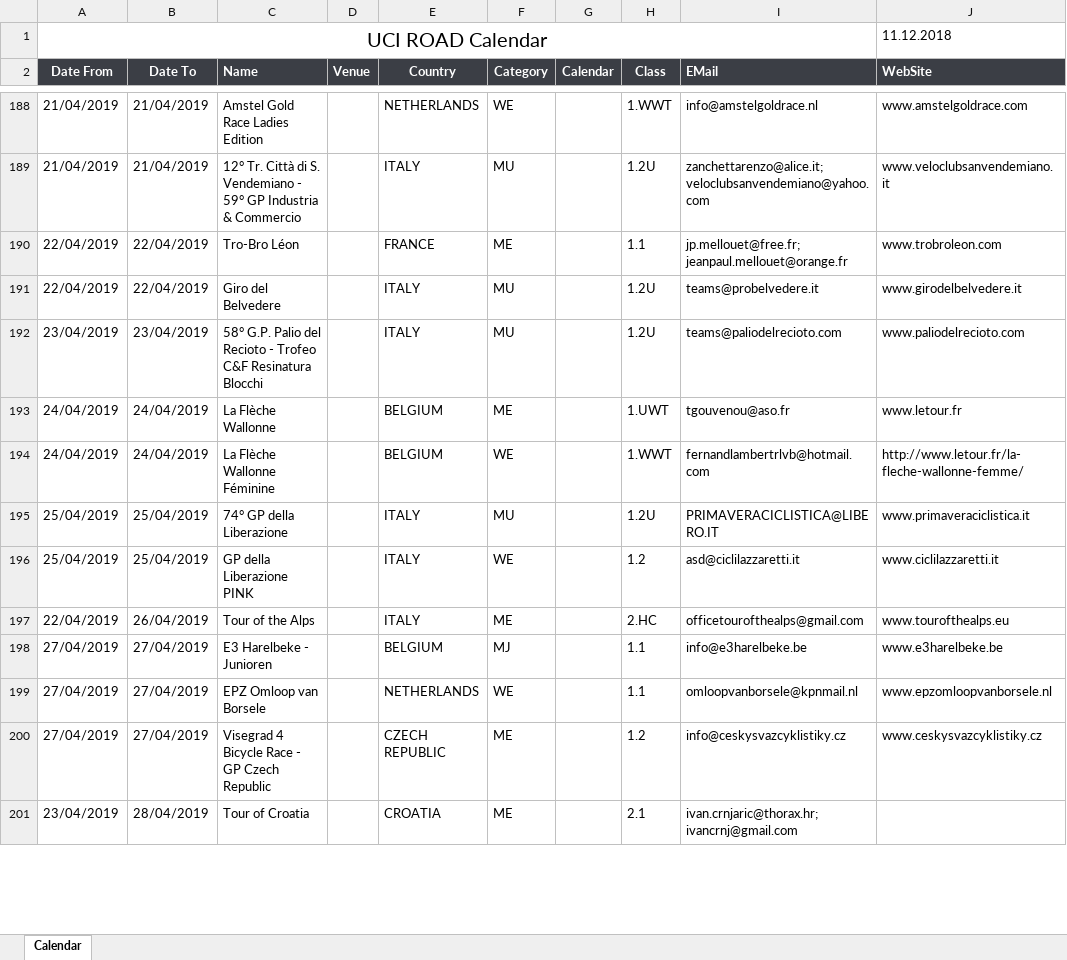
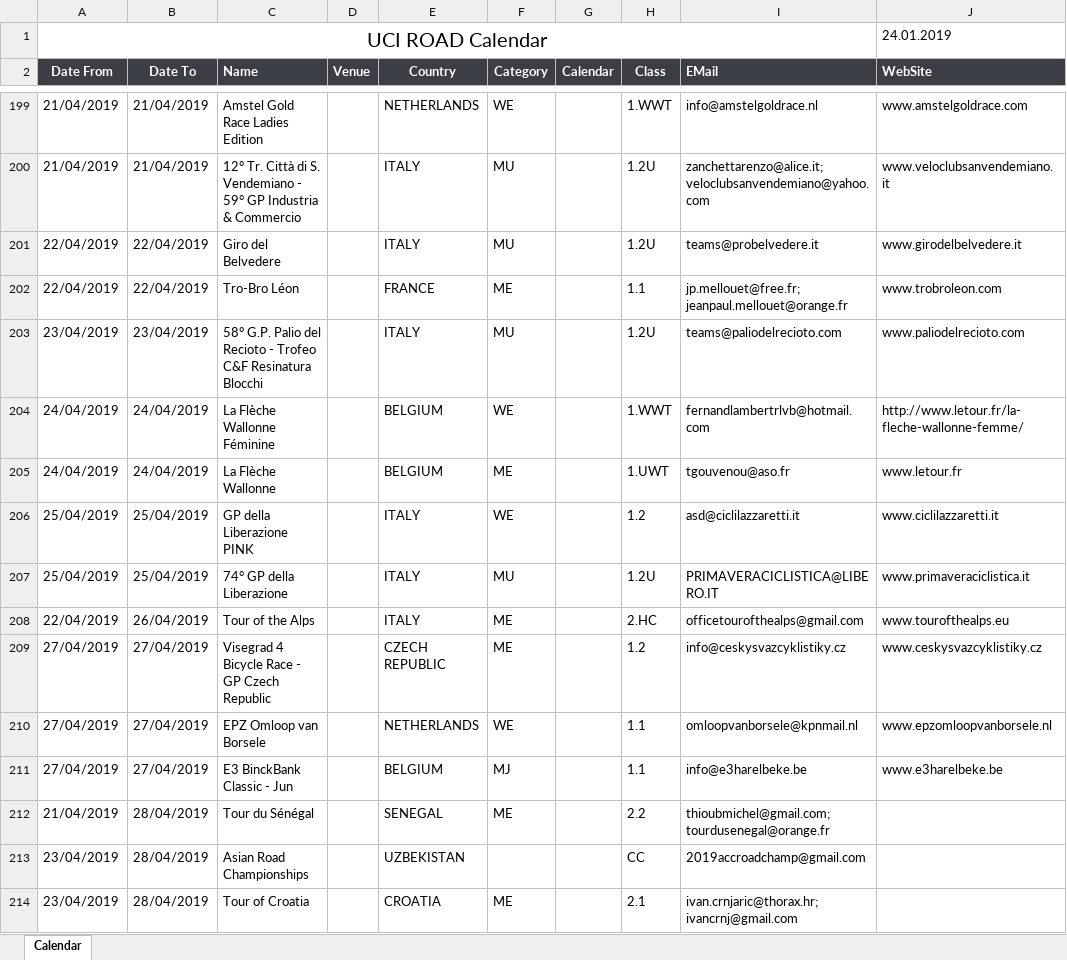
Before and after one commit to lweislo/cycling-project, an Excel workbook: Calendar_ROA_2019.xlsx, sheet Calendar, drawn as a sheet; only a part is shown, gaps mark what is left out; values as stored, in another font and other column widths than the file's, no borders; addresses are those after the commit; the diff covers the shown part only; the diff names each change by its address in the sheet, - before the commit and + after, or states it on an @@ line.

Commit message:
charting races over time

```diff
--- a/Calendar_ROA_2019.xlsx (sheet Calendar)
+++ b/Calendar_ROA_2019.xlsx (sheet Calendar)
-J1 (WebSite): 11.12.2018
+J1 (WebSite): 24.01.2019
@@ row 191 moved to row 201: 22/04/2019 @@
@@ row 194 moved to row 204: 24/04/2019 @@
@@ row 196 moved to row 206: 25/04/2019 @@
-C209 (Name): E3 Harelbeke - Junioren
+C209 (Name): Visegrad 4 Bicycle Race - GP Czech Republic
-E209 (Country): BELGIUM
+E209 (Country): CZECH REPUBLIC
-F209 (Category): MJ
+F209 (Category): ME
-H209 (Class): 1.1
+H209 (Class): 1.2
-I209 (EMail): info@e3harelbeke.be
+I209 (EMail): info@ceskysvazcyklistiky.cz
-J209 (WebSite): www.e3harelbeke.be
+J209 (WebSite): www.ceskysvazcyklistiky.cz
-C211 (Name): Visegrad 4 Bicycle Race - GP Czech Republic
+C211 (Name): E3 BinckBank Classic - Jun
-E211 (Country): CZECH REPUBLIC
+E211 (Country): BELGIUM
-F211 (Category): ME
+F211 (Category): MJ
-H211 (Class): 1.2
+H211 (Class): 1.1
-I211 (EMail): info@ceskysvazcyklistiky.cz
+I211 (EMail): info@e3harelbeke.be
-J211 (WebSite): www.ceskysvazcyklistiky.cz
+J211 (WebSite): www.e3harelbeke.be
+row 212: 21/04/2019 | 28/04/2019 | Tour du Sénégal |  | SENEGAL | ME |  | 2.2 | thioubmichel@gmail.com; tourdusenegal@orange.fr
@@ row 202 moved to row 213: 23/04/2019 @@
```
Also changed, not shown: 113 added rows, 15 removed rows, 102 moved rows and 61 edited cells elsewhere in this sheet, 5 other files.
